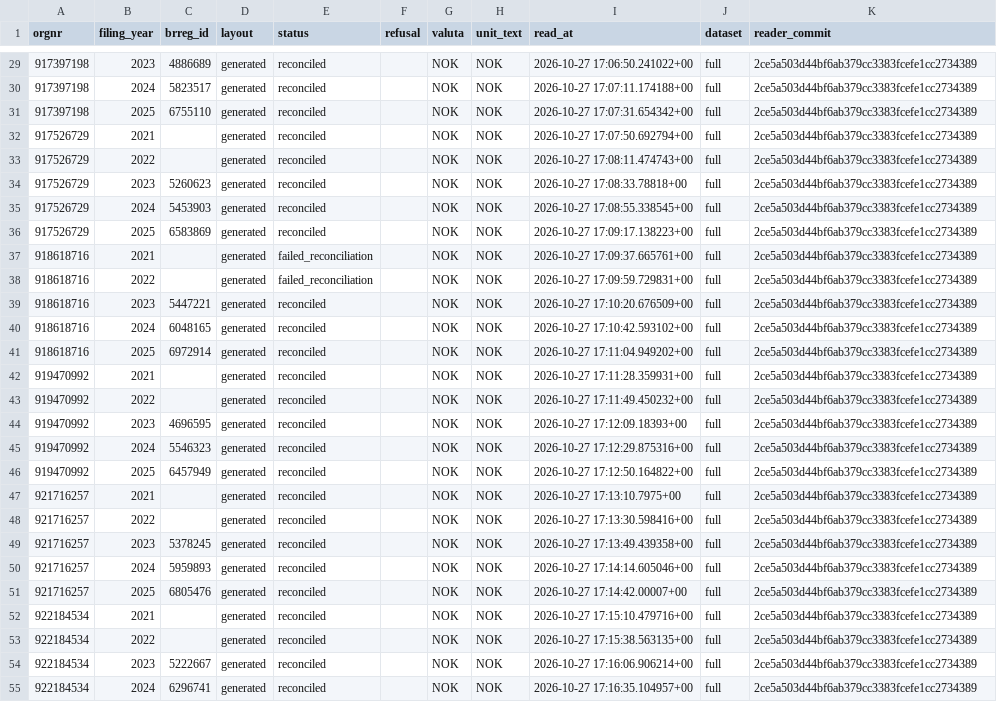
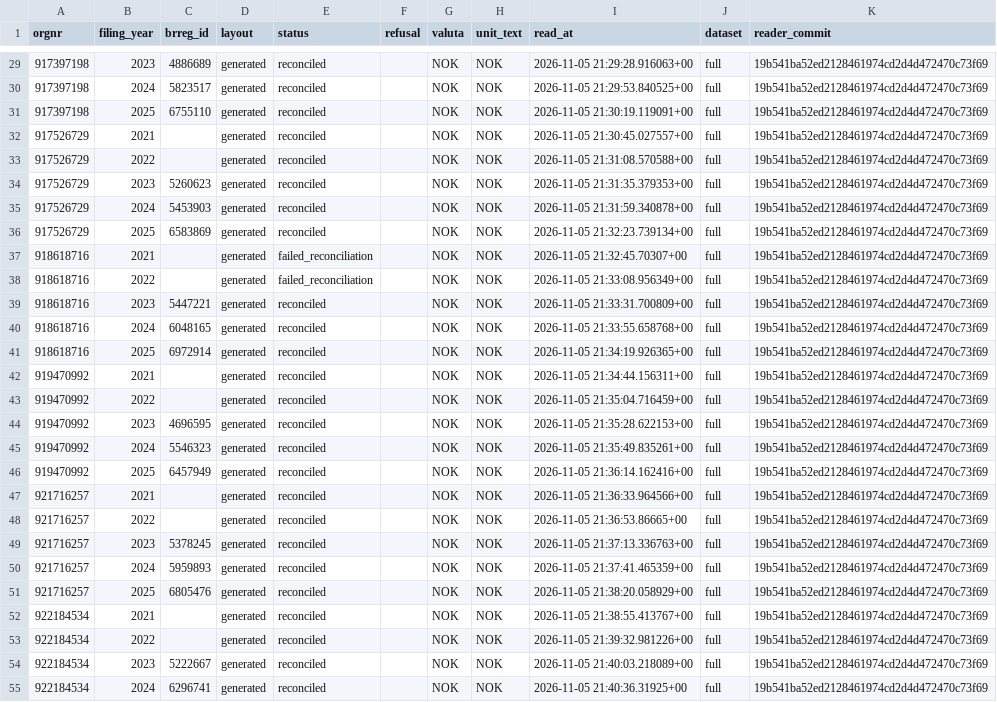
Before and after one commit to IBE160-2026/G97-meinich, a CSV file: seed/demo/document.csv, drawn as a sheet; only a part is shown, gaps mark what is left out; the diff covers the shown part only; the diff names each change by its address in the sheet, - before the commit and + after, or states it on an @@ line.

```diff
--- a/seed/demo/document.csv
+++ b/seed/demo/document.csv
-I29 (read_at): 2026-10-27 17:06:50.241022+00
+I29 (read_at): 2026-11-05 21:29:28.916063+00
-K29:K55 (reader_commit): 2ce5a503d44bf6ab379cc3383fcefe1cc2734389
+K29:K55 (reader_commit): 19b541ba52ed2128461974cd2d4d472470c73f69
-I30 (read_at): 2026-10-27 17:07:11.174188+00
+I30 (read_at): 2026-11-05 21:29:53.840525+00
-I31 (read_at): 2026-10-27 17:07:31.654342+00
+I31 (read_at): 2026-11-05 21:30:19.119091+00
-I32 (read_at): 2026-10-27 17:07:50.692794+00
+I32 (read_at): 2026-11-05 21:30:45.027557+00
-I33 (read_at): 2026-10-27 17:08:11.474743+00
+I33 (read_at): 2026-11-05 21:31:08.570588+00
-I34 (read_at): 2026-10-27 17:08:33.78818+00
+I34 (read_at): 2026-11-05 21:31:35.379353+00
-I35 (read_at): 2026-10-27 17:08:55.338545+00
+I35 (read_at): 2026-11-05 21:31:59.340878+00
-I36 (read_at): 2026-10-27 17:09:17.138223+00
+I36 (read_at): 2026-11-05 21:32:23.739134+00
-I37 (read_at): 2026-10-27 17:09:37.665761+00
+I37 (read_at): 2026-11-05 21:32:45.70307+00
-I38 (read_at): 2026-10-27 17:09:59.729831+00
+I38 (read_at): 2026-11-05 21:33:08.956349+00
-I39 (read_at): 2026-10-27 17:10:20.676509+00
+I39 (read_at): 2026-11-05 21:33:31.700809+00
-I40 (read_at): 2026-10-27 17:10:42.593102+00
+I40 (read_at): 2026-11-05 21:33:55.658768+00
-I41 (read_at): 2026-10-27 17:11:04.949202+00
+I41 (read_at): 2026-11-05 21:34:19.926365+00
-I42 (read_at): 2026-10-27 17:11:28.359931+00
+I42 (read_at): 2026-11-05 21:34:44.156311+00
-I43 (read_at): 2026-10-27 17:11:49.450232+00
+I43 (read_at): 2026-11-05 21:35:04.716459+00
-I44 (read_at): 2026-10-27 17:12:09.18393+00
+I44 (read_at): 2026-11-05 21:35:28.622153+00
-I45 (read_at): 2026-10-27 17:12:29.875316+00
+I45 (read_at): 2026-11-05 21:35:49.835261+00
-I46 (read_at): 2026-10-27 17:12:50.164822+00
+I46 (read_at): 2026-11-05 21:36:14.162416+00
-I47 (read_at): 2026-10-27 17:13:10.7975+00
+I47 (read_at): 2026-11-05 21:36:33.964566+00
-I48 (read_at): 2026-10-27 17:13:30.598416+00
+I48 (read_at): 2026-11-05 21:36:53.86665+00
-I49 (read_at): 2026-10-27 17:13:49.439358+00
+I49 (read_at): 2026-11-05 21:37:13.336763+00
-I50 (read_at): 2026-10-27 17:14:14.605046+00
+I50 (read_at): 2026-11-05 21:37:41.465359+00
-I51 (read_at): 2026-10-27 17:14:42.00007+00
+I51 (read_at): 2026-11-05 21:38:20.058929+00
-I52 (read_at): 2026-10-27 17:15:10.479716+00
+I52 (read_at): 2026-11-05 21:38:55.413767+00
-I53 (read_at): 2026-10-27 17:15:38.563135+00
+I53 (read_at): 2026-11-05 21:39:32.981226+00
-I54 (read_at): 2026-10-27 17:16:06.906214+00
+I54 (read_at): 2026-11-05 21:40:03.218089+00
-I55 (read_at): 2026-10-27 17:16:35.104957+00
+I55 (read_at): 2026-11-05 21:40:36.31925+00
```
Also changed, not shown: 141 edited cells elsewhere in this file, seed/demo/document_column.csv, seed/demo/fingerprint.csv, 1 other file.
